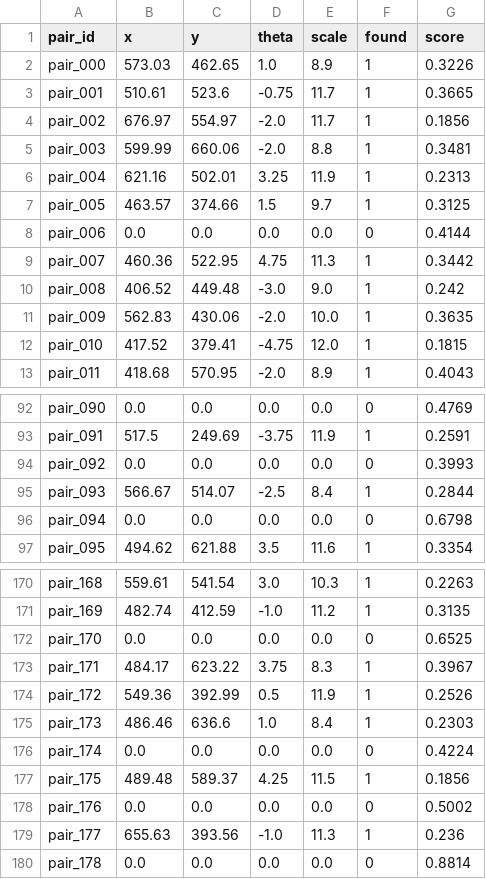
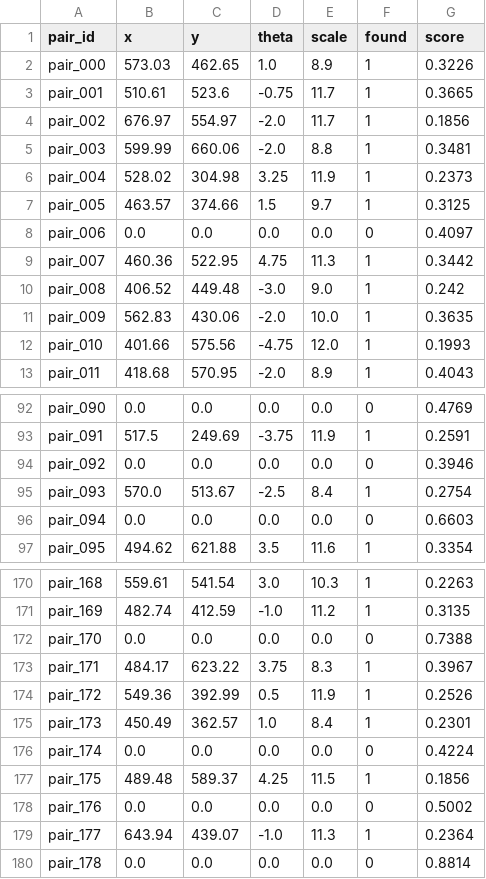
Before and after one commit to aashishniranjanb/Drift-Sense-SEM-Localization, a CSV file: data/phase2_dev/predictions.csv, drawn as a sheet; only a part is shown, gaps mark what is left out; the diff covers the shown part only.

```diff
--- a/data/phase2_dev/predictions.csv
+++ b/data/phase2_dev/predictions.csv
@@ -5,5 +5,5 @@ pair_002,676.97,554.97,-2.0,11.7,1,0.1856
 pair_003,599.99,660.06,-2.0,8.8,1,0.3481
-pair_004,621.16,502.01,3.25,11.9,1,0.2313
+pair_004,528.02,304.98,3.25,11.9,1,0.2373
 pair_005,463.57,374.66,1.5,9.7,1,0.3125
-pair_006,0.0,0.0,0.0,0.0,0,0.4144
+pair_006,0.0,0.0,0.0,0.0,0,0.4097
 pair_007,460.36,522.95,4.75,11.3,1,0.3442
@@ -11,3 +11,3 @@ pair_008,406.52,449.48,-3.0,9.0,1,0.242
 pair_009,562.83,430.06,-2.0,10.0,1,0.3635
-pair_010,417.52,379.41,-4.75,12.0,1,0.1815
+pair_010,401.66,575.56,-4.75,12.0,1,0.1993
 pair_011,418.68,570.95,-2.0,8.9,1,0.4043
@@ -93,5 +93,5 @@ pair_090,0.0,0.0,0.0,0.0,0,0.4769
 pair_091,517.5,249.69,-3.75,11.9,1,0.2591
-pair_092,0.0,0.0,0.0,0.0,0,0.3993
-pair_093,566.67,514.07,-2.5,8.4,1,0.2844
-pair_094,0.0,0.0,0.0,0.0,0,0.6798
+pair_092,0.0,0.0,0.0,0.0,0,0.3946
+pair_093,570.0,513.67,-2.5,8.4,1,0.2754
+pair_094,0.0,0.0,0.0,0.0,0,0.6603
 pair_095,494.62,621.88,3.5,11.6,1,0.3354
@@ -171,6 +171,6 @@ pair_168,559.61,541.54,3.0,10.3,1,0.2263
 pair_169,482.74,412.59,-1.0,11.2,1,0.3135
-pair_170,0.0,0.0,0.0,0.0,0,0.6525
+pair_170,0.0,0.0,0.0,0.0,0,0.7388
 pair_171,484.17,623.22,3.75,8.3,1,0.3967
 pair_172,549.36,392.99,0.5,11.9,1,0.2526
-pair_173,486.46,636.6,1.0,8.4,1,0.2303
+pair_173,450.49,362.57,1.0,8.4,1,0.2301
 pair_174,0.0,0.0,0.0,0.0,0,0.4224
@@ -178,3 +178,3 @@ pair_175,489.48,589.37,4.25,11.5,1,0.1856
 pair_176,0.0,0.0,0.0,0.0,0,0.5002
-pair_177,655.63,393.56,-1.0,11.3,1,0.236
+pair_177,643.94,439.07,-1.0,11.3,1,0.2364
 pair_178,0.0,0.0,0.0,0.0,0,0.8814
```
Also changed, not shown: 22 edited cells elsewhere in this file, data/phase2_dev/failure_taxonomy.csv, 13 other files.
